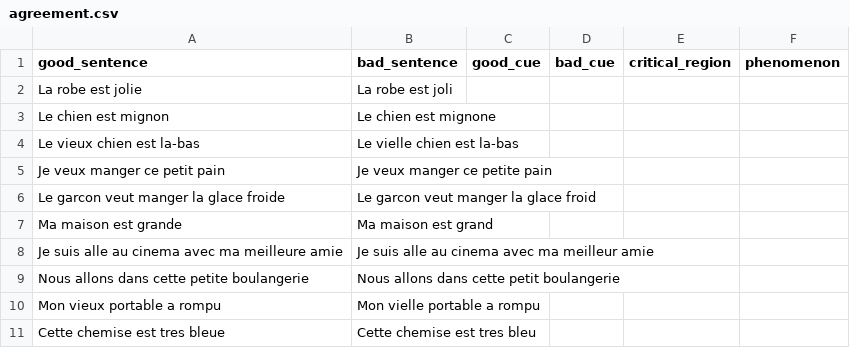
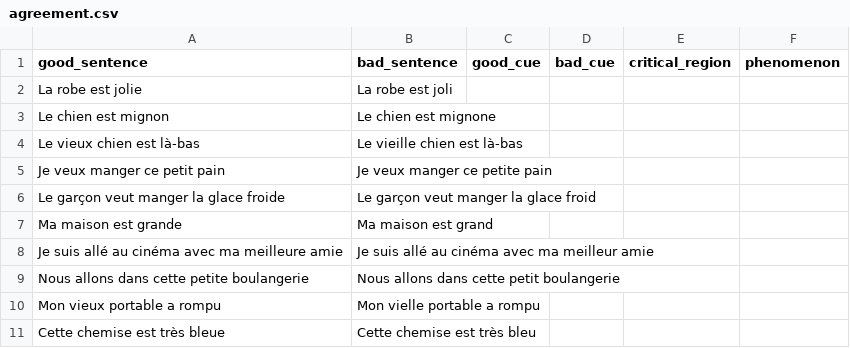
Before and after one commit to elliepreed/BLiMP-FR, a CSV file: pairs/data/agreement.csv, drawn as a sheet.

Commit message:
Update agreement.csv

```diff
--- a/pairs/data/agreement.csv
+++ b/pairs/data/agreement.csv
@@ -3,9 +3,9 @@ La robe est jolie;La robe est joli;
 Le chien est mignon;Le chien est mignone
-Le vieux chien est la-bas;Le vielle chien est la-bas
+Le vieux chien est là-bas;Le vieille chien est là-bas
 Je veux manger ce petit pain;Je veux manger ce petite pain
-Le garcon veut manger la glace froide;Le garcon veut manger la glace froid;
+Le garçon veut manger la glace froide;Le garçon veut manger la glace froid;
 Ma maison est grande;Ma maison est grand
-Je suis alle au cinema avec ma meilleure amie; Je suis alle au cinema avec ma meilleur amie
+Je suis allé au cinéma avec ma meilleure amie; Je suis allé au cinéma avec ma meilleur amie
 Nous allons dans cette petite boulangerie; Nous allons dans cette petit boulangerie
 Mon vieux portable a rompu; Mon vielle portable a rompu
-Cette chemise est tres bleue; Cette chemise est tres bleu
+Cette chemise est très bleue; Cette chemise est très bleu
```
